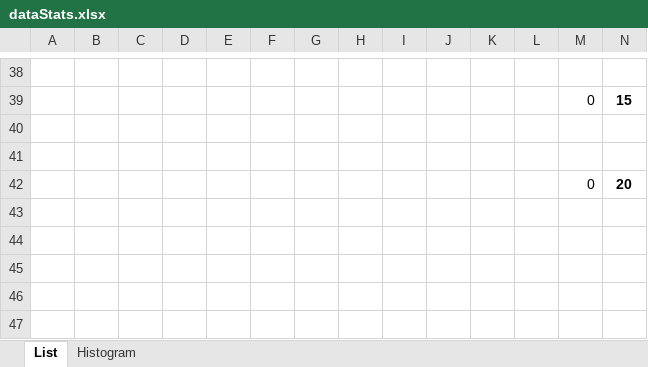
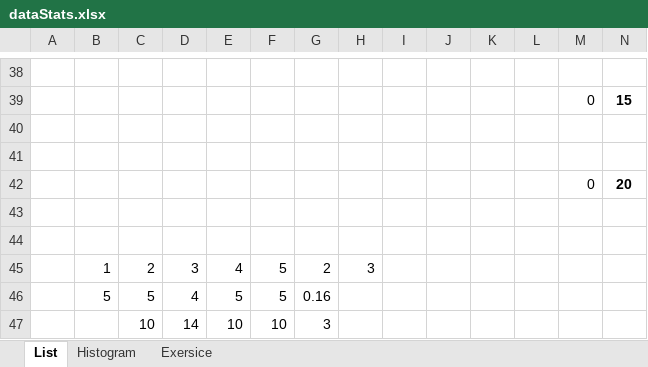
Before and after one commit to woongsikchoi/see_it_done, an Excel workbook: docs/designs/dataStats/dataStats.xlsx, sheet List, drawn as a sheet; only a part is shown, gaps mark what is left out; values as stored, in another font and other column widths than the file's, no borders; rows hold the shown columns only; the diff names each change by its address in the sheet, - before the commit and + after, or states it on an @@ line.

```diff
--- a/docs/designs/dataStats/dataStats.xlsx (sheet List)
+++ b/docs/designs/dataStats/dataStats.xlsx (sheet List)
+sheet tab: Exersice
+row 43: (empty)
+row 44: (empty)
+row 45:  | 1 | 2 | 3 | 4 | 5 | 2 | 3
+row 46:  | 5 | 5 | 4 | 5 | 5 | 0.16
+row 47:  |  | 10 | 14 | 10 | 10 | 3
```
Also changed, not shown: charts or pictures, 1 other file.
